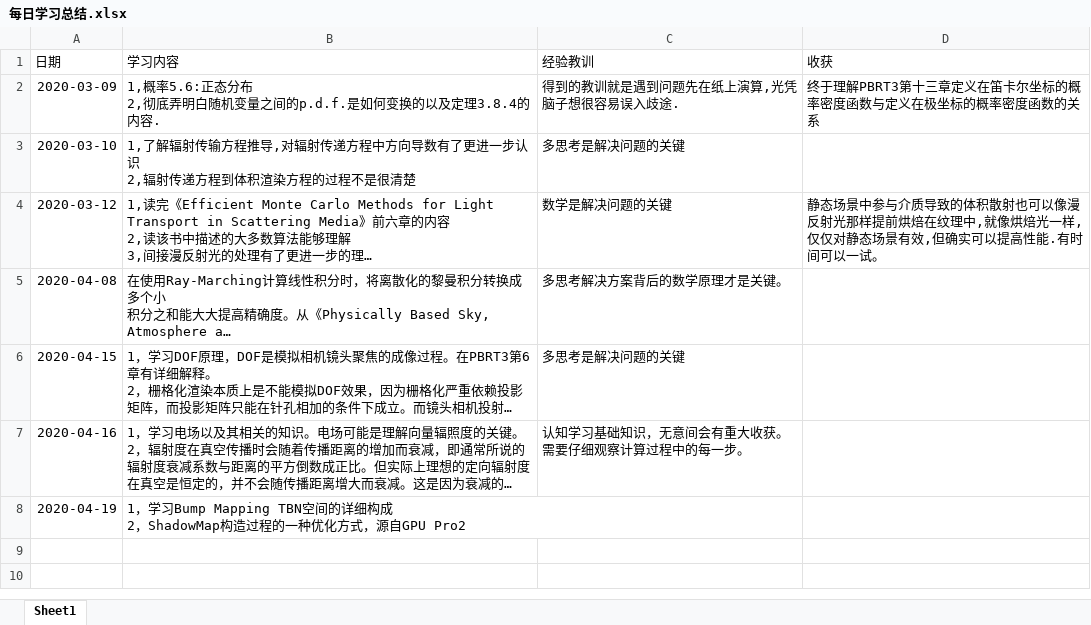
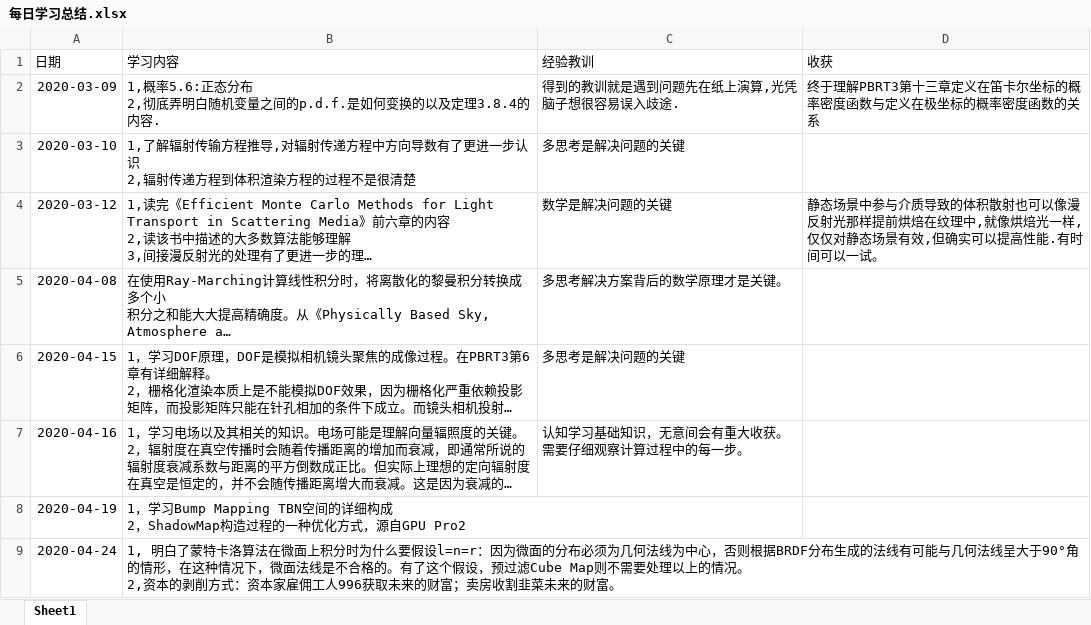
Before and after one commit to mzhg/PostProcessingWork, an Excel workbook: docs/每日学习总结.xlsx, sheet Sheet1, drawn as a sheet; long unchanged cells end in …; values as stored, in another font and other column widths than the file's, no borders; ↵ is a line break in a cell; the diff names each change by its address in the sheet, - before the commit and + after, or states it on an @@ line.

```diff
--- a/docs/每日学习总结.xlsx (sheet Sheet1)
+++ b/docs/每日学习总结.xlsx (sheet Sheet1)
+row 9: 2020-04-24 | 1, 明白了蒙特卡洛算法在微面上积分时为什么要假设l=n=r：因为微面的分布必须为几何法线为中心，否则根据BRDF分布生成的法线有可能与几何法线呈大于90°角的情形，在这种情况下，微面法线是不合格的。有了这个假设，预过滤Cube Map则不需要处理以上的情况。 ↵ 2,资本的剥削方式：资本家雇佣工人996获取未来的财富；卖房收割韭菜未来的财富。
```
Also changed, not shown: 13 other files.
